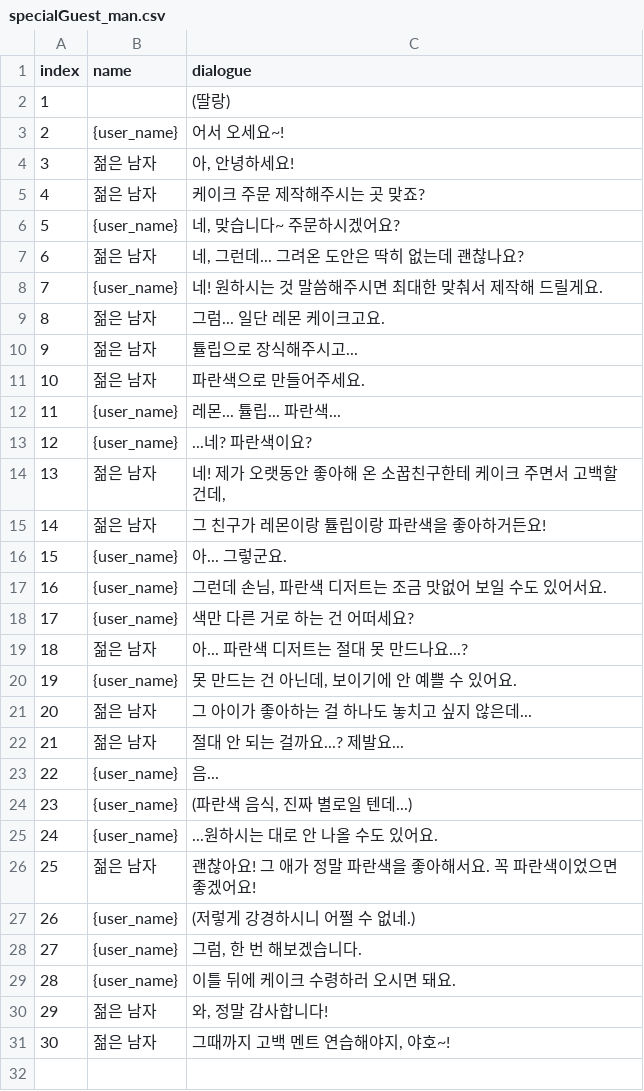
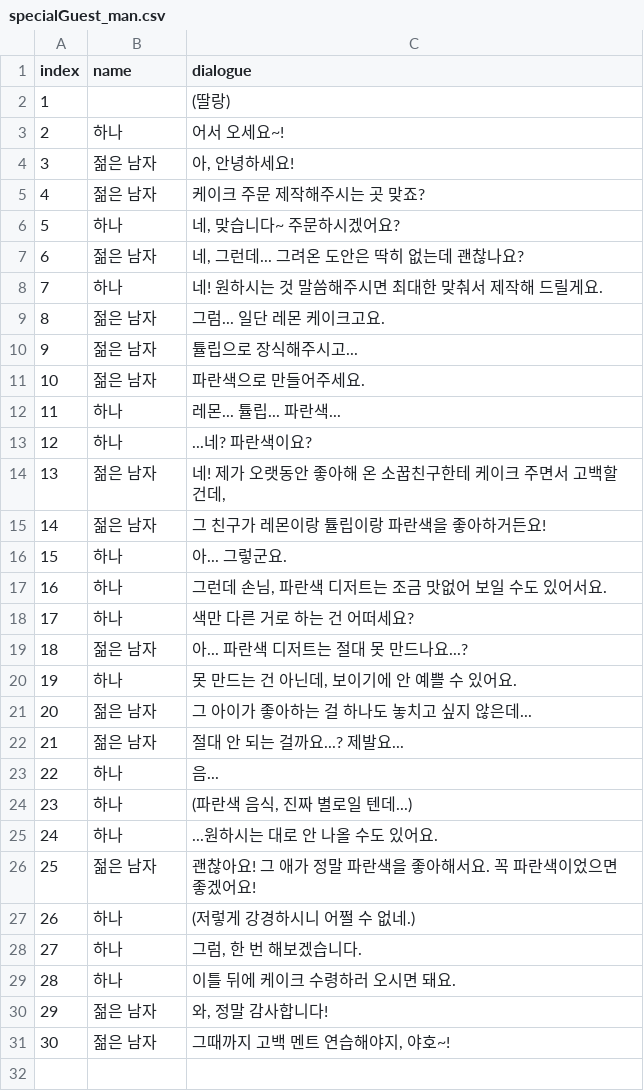
Before and after one commit to SUHHAN/HexaSnow, a CSV file: Assets/Resources/specialGuest_man.csv, drawn as a sheet; only a part is shown.

```diff
--- a/Assets/Resources/specialGuest_man.csv
+++ b/Assets/Resources/specialGuest_man.csv
@@ -2,8 +2,8 @@ index,name,dialogue
 1,,(딸랑)
-2,{user_name},어서 오세요~!
+2,하나,어서 오세요~!
 3,젊은 남자,"아, 안녕하세요!"
 4,젊은 남자,케이크 주문 제작해주시는 곳 맞죠?
-5,{user_name},"네, 맞습니다~ 주문하시겠어요?"
+5,하나,"네, 맞습니다~ 주문하시겠어요?"
 6,젊은 남자,"네, 그런데... 그려온 도안은 딱히 없는데 괜찮나요?"
-7,{user_name},네! 원하시는 것 말씀해주시면 최대한 맞춰서 제작해 드릴게요.
+7,하나,네! 원하시는 것 말씀해주시면 최대한 맞춰서 제작해 드릴게요.
 8,젊은 남자,그럼... 일단 레몬 케이크고요.
@@ -11,20 +11,20 @@ index,name,dialogue
 10,젊은 남자,파란색으로 만들어주세요.
-11,{user_name},레몬... 튤립... 파란색...
-12,{user_name},...네? 파란색이요?
+11,하나,레몬... 튤립... 파란색...
+12,하나,...네? 파란색이요?
 13,젊은 남자,"네! 제가 오랫동안 좋아해 온 소꿉친구한테 케이크 주면서 고백할 건데,"
 14,젊은 남자,그 친구가 레몬이랑 튤립이랑 파란색을 좋아하거든요!
-15,{user_name},아... 그렇군요.
-16,{user_name},"그런데 손님, 파란색 디저트는 조금 맛없어 보일 수도 있어서요."
-17,{user_name},색만 다른 거로 하는 건 어떠세요?
+15,하나,아... 그렇군요.
+16,하나,"그런데 손님, 파란색 디저트는 조금 맛없어 보일 수도 있어서요."
+17,하나,색만 다른 거로 하는 건 어떠세요?
 18,젊은 남자,아... 파란색 디저트는 절대 못 만드나요...?
-19,{user_name},"못 만드는 건 아닌데, 보이기에 안 예쁠 수 있어요."
+19,하나,"못 만드는 건 아닌데, 보이기에 안 예쁠 수 있어요."
 20,젊은 남자,그 아이가 좋아하는 걸 하나도 놓치고 싶지 않은데...
 21,젊은 남자,절대 안 되는 걸까요...? 제발요...
-22,{user_name},음...
-23,{user_name},"(파란색 음식, 진짜 별로일 텐데...)"
-24,{user_name},...원하시는 대로 안 나올 수도 있어요.
+22,하나,음...
+23,하나,"(파란색 음식, 진짜 별로일 텐데...)"
+24,하나,...원하시는 대로 안 나올 수도 있어요.
 25,젊은 남자,괜찮아요! 그 애가 정말 파란색을 좋아해서요. 꼭 파란색이었으면 좋겠어요!
-26,{user_name},(저렇게 강경하시니 어쩔 수 없네.)
-27,{user_name},"그럼, 한 번 해보겠습니다."
-28,{user_name},이틀 뒤에 케이크 수령하러 오시면 돼요.
+26,하나,(저렇게 강경하시니 어쩔 수 없네.)
+27,하나,"그럼, 한 번 해보겠습니다."
+28,하나,이틀 뒤에 케이크 수령하러 오시면 돼요.
 29,젊은 남자,"와, 정말 감사합니다!"
```
Also changed, not shown: Assets/Resources/specialGuest_oldman.csv, 8 other files.
